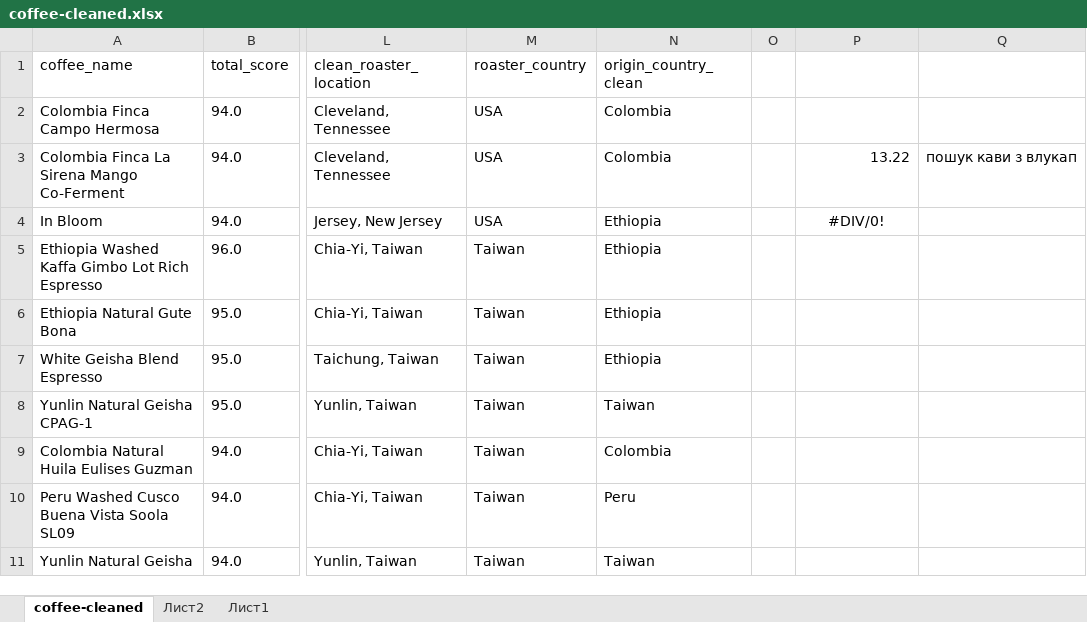
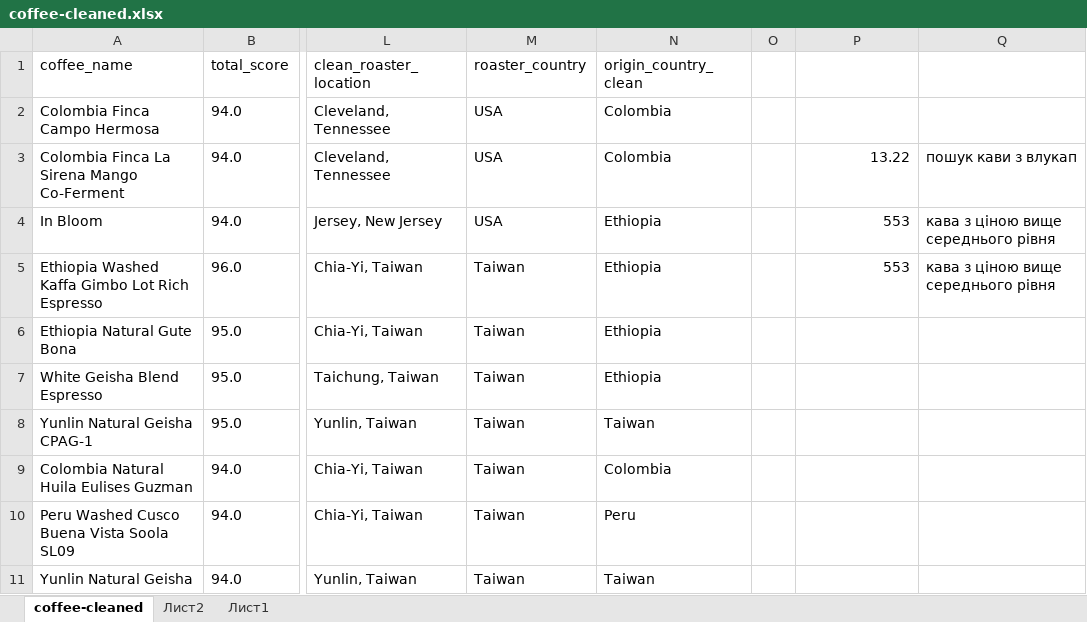
Before and after one commit to anialytic/Coffee-Value-Analysis-Price-Quality-and-Geography, an Excel workbook: coffee-cleaned.xlsx, sheet coffee-cleaned, drawn as a sheet; only a part is shown, gaps mark what is left out; values as stored, in another font and other column widths than the file's, no borders; the diff names each change by its address in the sheet, - before the commit and + after, or states it on an @@ line.

Commit message:
COUNTIF above average prices

```diff
--- a/coffee-cleaned.xlsx (sheet coffee-cleaned)
+++ b/coffee-cleaned.xlsx (sheet coffee-cleaned)
-P4: #DIV/0!
+P4: 553
-P4 alignment: center
+P4 alignment: right
-Q4:Q5: (empty)
+Q4:Q5: кава з ціною вище середнього рівня
-P5: (empty)
+P5: 553
```
